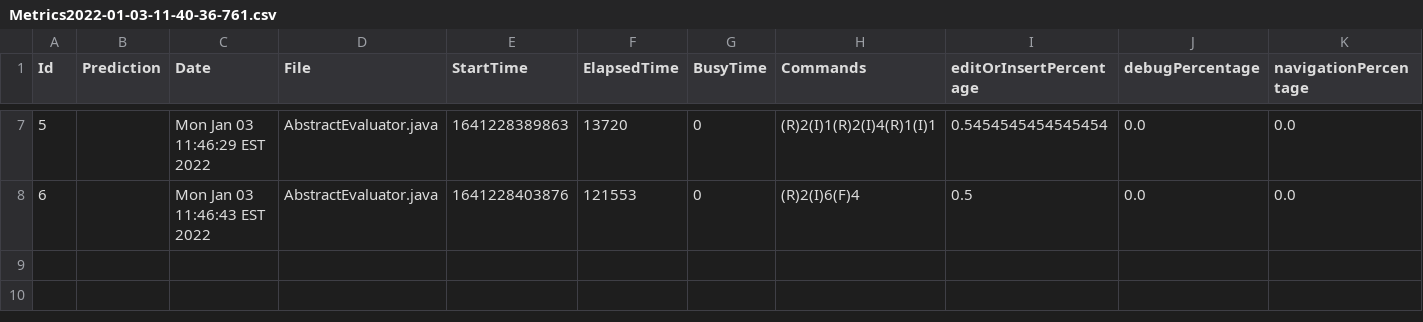
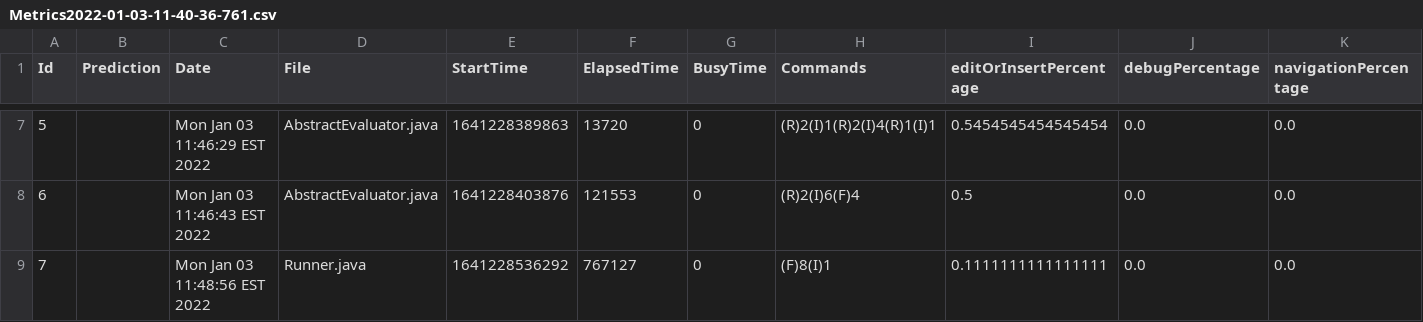
Before and after one commit to milen-patel/LISP, a CSV file: Logs/Metrics/Metrics2022-01-03-11-40-36-761.csv, drawn as a sheet; only a part is shown, gaps mark what is left out; rows hold the shown columns only; the diff names each change by its address in the sheet, - before the commit and + after, or states it on an @@ line.

```diff
--- a/Logs/Metrics/Metrics2022-01-03-11-40-36-761.csv
+++ b/Logs/Metrics/Metrics2022-01-03-11-40-36-761.csv
+row 9: 7 |  | Mon Jan 03 11:48:56 EST 2022 | Runner.java | 1641228536292 | 767127 | 0 | (F)8(I)1 | 0.1111111111111111 | 0.0 | 0.0
```
Also changed, not shown: 4 other files.
